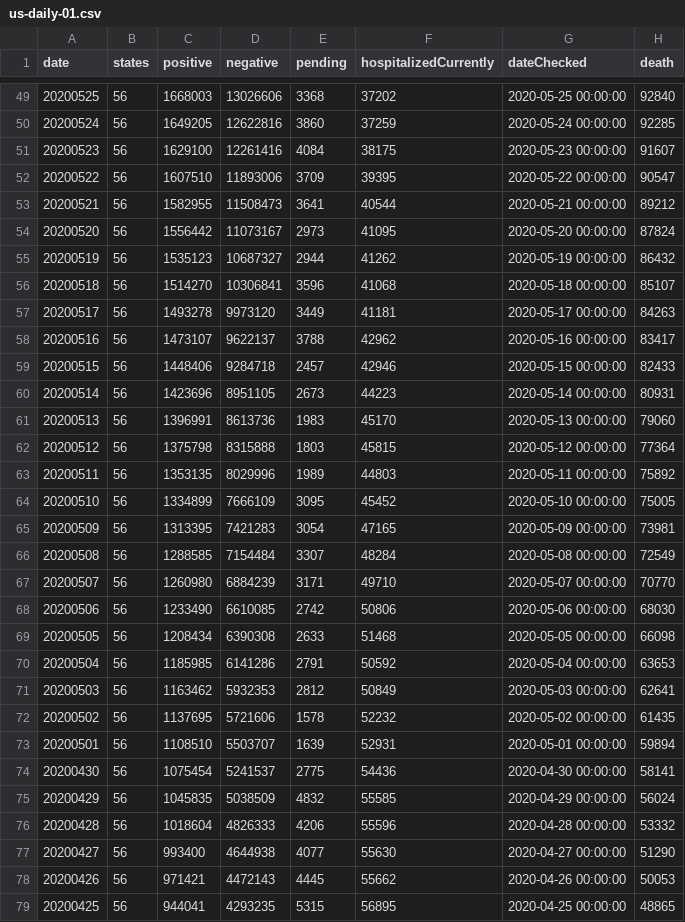
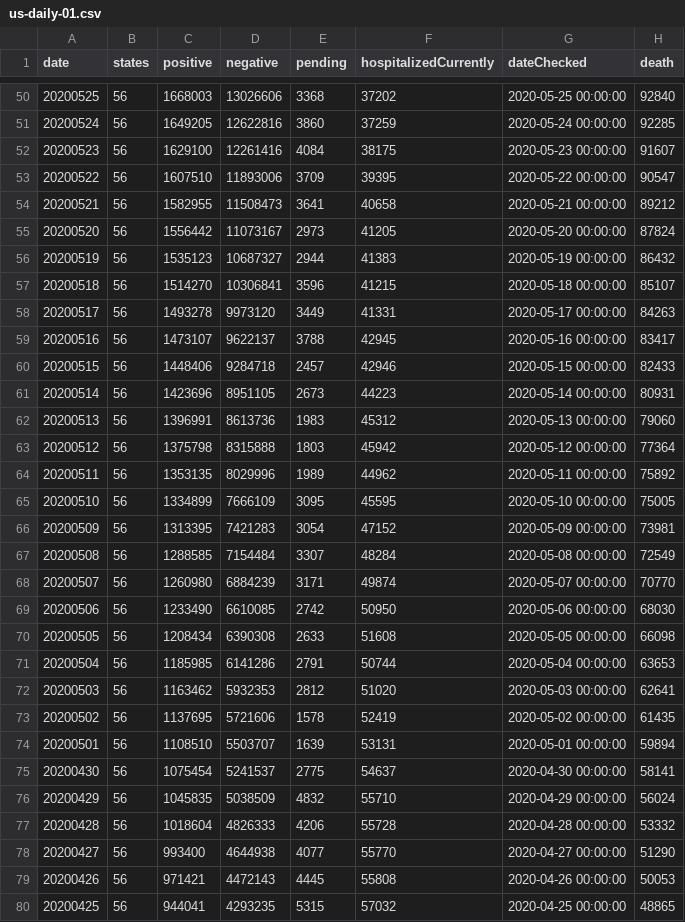
Before and after one commit to danap/ajqvue-covid19-tracking-db, a CSV file: data/us-daily/us-daily-01.csv, drawn as a sheet; only a part is shown, gaps mark what is left out; addresses are those after the commit; the diff covers the shown part only; the diff names each change by its address in the sheet, - before the commit and + after, or states it on an @@ line.

```diff
--- a/data/us-daily/us-daily-01.csv
+++ b/data/us-daily/us-daily-01.csv
-F54 (hospitalizedCurrently): 40544
+F54 (hospitalizedCurrently): 40658
-F55 (hospitalizedCurrently): 41095
+F55 (hospitalizedCurrently): 41205
-F56 (hospitalizedCurrently): 41262
+F56 (hospitalizedCurrently): 41383
-F57 (hospitalizedCurrently): 41068
+F57 (hospitalizedCurrently): 41215
-F58 (hospitalizedCurrently): 41181
+F58 (hospitalizedCurrently): 41331
-F59 (hospitalizedCurrently): 42962
+F59 (hospitalizedCurrently): 42945
-F62 (hospitalizedCurrently): 45170
+F62 (hospitalizedCurrently): 45312
-F63 (hospitalizedCurrently): 45815
+F63 (hospitalizedCurrently): 45942
-F64 (hospitalizedCurrently): 44803
+F64 (hospitalizedCurrently): 44962
-F65 (hospitalizedCurrently): 45452
+F65 (hospitalizedCurrently): 45595
-F66 (hospitalizedCurrently): 47165
+F66 (hospitalizedCurrently): 47152
-F68 (hospitalizedCurrently): 49710
+F68 (hospitalizedCurrently): 49874
-F69 (hospitalizedCurrently): 50806
+F69 (hospitalizedCurrently): 50950
-F70 (hospitalizedCurrently): 51468
+F70 (hospitalizedCurrently): 51608
-F71 (hospitalizedCurrently): 50592
+F71 (hospitalizedCurrently): 50744
-F72 (hospitalizedCurrently): 50849
+F72 (hospitalizedCurrently): 51020
-F73 (hospitalizedCurrently): 52232
+F73 (hospitalizedCurrently): 52419
-F74 (hospitalizedCurrently): 52931
+F74 (hospitalizedCurrently): 53131
-F75 (hospitalizedCurrently): 54436
+F75 (hospitalizedCurrently): 54637
-F76 (hospitalizedCurrently): 55585
+F76 (hospitalizedCurrently): 55710
-F77 (hospitalizedCurrently): 55596
+F77 (hospitalizedCurrently): 55728
-F78 (hospitalizedCurrently): 55630
+F78 (hospitalizedCurrently): 55770
-F79 (hospitalizedCurrently): 55662
+F79 (hospitalizedCurrently): 55808
-F80 (hospitalizedCurrently): 56895
+F80 (hospitalizedCurrently): 57032
```
Also changed, not shown: 1 added row and 21 edited cells elsewhere in this file, data/states-daily/states-daily-01.csv, data/us-daily/us-daily.csv, 2 other files.
